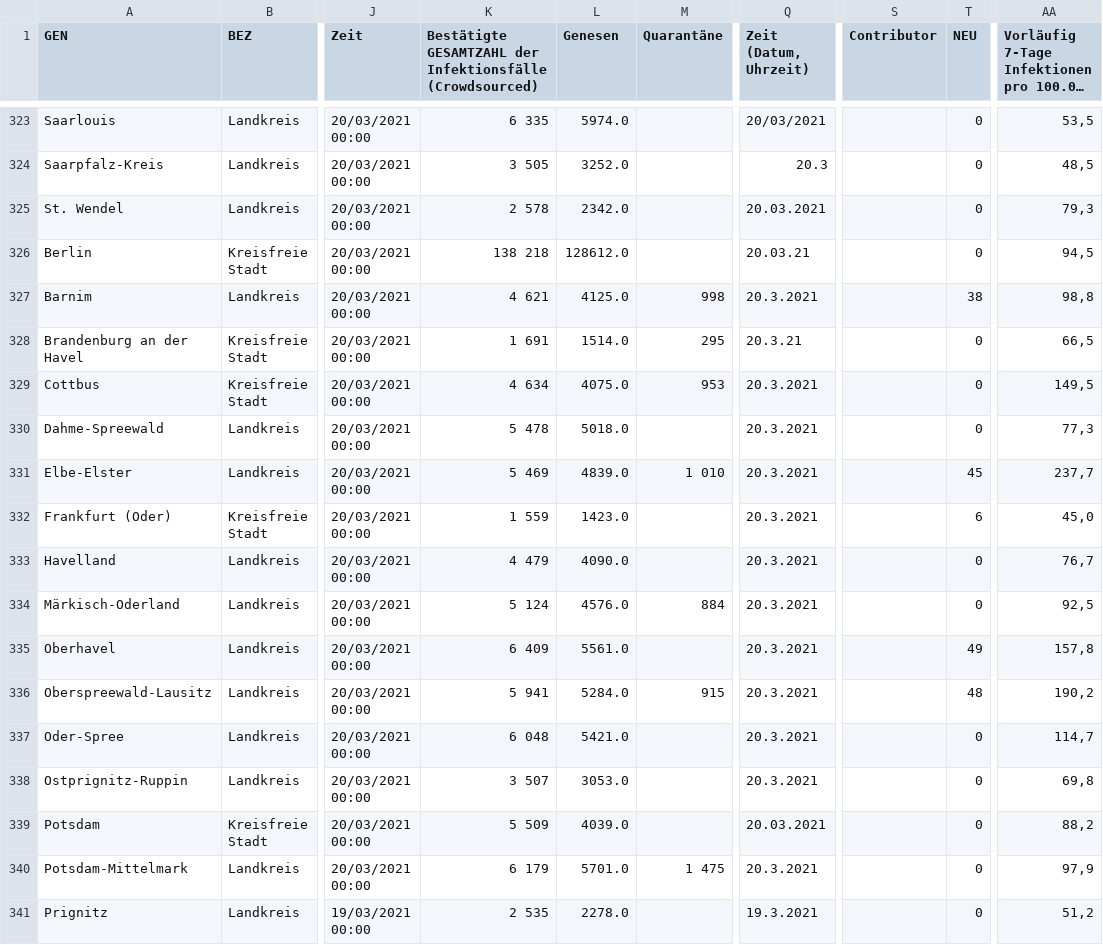
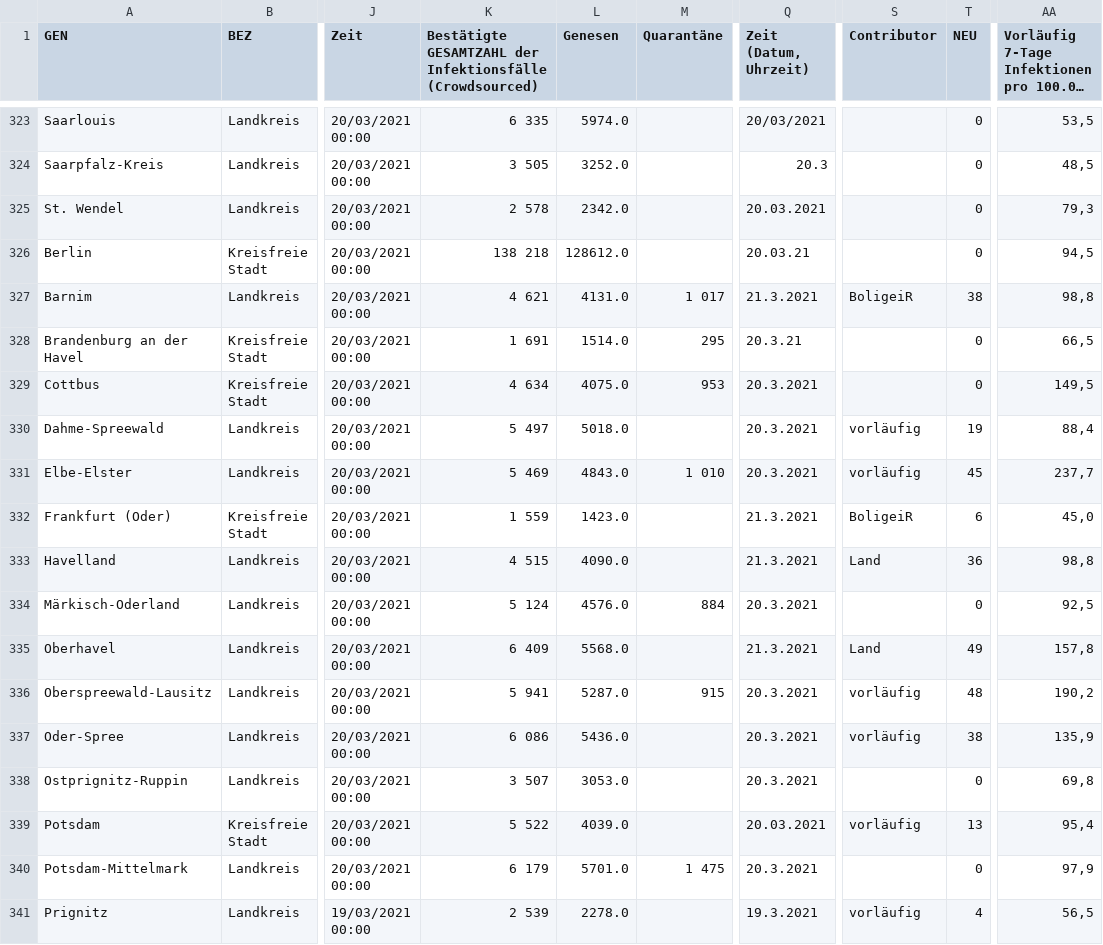
Before and after one commit to jalsti/cov19de, a CSV file: data/GermanyKreisebene_Risklayer_haupt-20210320_191000.csv, drawn as a sheet; only a part is shown, gaps mark what is left out; long unchanged cells end in …; the diff covers the shown part only; the diff names each change by its address in the sheet, - before the commit and + after, or states it on an @@ line.

```diff
--- a/data/GermanyKreisebene_Risklayer_haupt-20210320_191000.csv
+++ b/data/GermanyKreisebene_Risklayer_haupt-20210320_191000.csv
-L327 (Genesen): 4125.0
+L327 (Genesen): 4131.0
-M327 (Quarantäne): 998
+M327 (Quarantäne): 1 017
-Q327 (Zeit (Datum, Uhrzeit)): 20.3.2021
+Q327 (Zeit (Datum, Uhrzeit)): 21.3.2021
-S327 (Contributor): (empty)
+S327 (Contributor): BoligeiR
-K330: 5 478
+K330: 5 497
-S330:S331 (Contributor): (empty)
+S330:S331 (Contributor): vorläufig
-T330 (NEU): 0
+T330 (NEU): 19
-AA330: 77,3
+AA330: 88,4
-L331 (Genesen): 4839.0
+L331 (Genesen): 4843.0
-Q332:Q333 (Zeit (Datum, Uhrzeit)): 20.3.2021
+Q332:Q333 (Zeit (Datum, Uhrzeit)): 21.3.2021
-S332 (Contributor): (empty)
+S332 (Contributor): BoligeiR
-K333: 4 479
+K333: 4 515
-S333 (Contributor): (empty)
+S333 (Contributor): Land
-T333 (NEU): 0
+T333 (NEU): 36
-AA333: 76,7
+AA333: 98,8
-L335 (Genesen): 5561.0
+L335 (Genesen): 5568.0
-Q335 (Zeit (Datum, Uhrzeit)): 20.3.2021
+Q335 (Zeit (Datum, Uhrzeit)): 21.3.2021
-S335 (Contributor): (empty)
+S335 (Contributor): Land
-L336 (Genesen): 5284.0
+L336 (Genesen): 5287.0
-S336:S337 (Contributor): (empty)
+S336:S337 (Contributor): vorläufig
-K337: 6 048
+K337: 6 086
-L337 (Genesen): 5421.0
+L337 (Genesen): 5436.0
-T337 (NEU): 0
+T337 (NEU): 38
-AA337: 114,7
+AA337: 135,9
-K339: 5 509
+K339: 5 522
-S339 (Contributor): (empty)
+S339 (Contributor): vorläufig
-T339 (NEU): 0
+T339 (NEU): 13
-AA339: 88,2
+AA339: 95,4
-K341: 2 535
+K341: 2 539
-S341 (Contributor): (empty)
+S341 (Contributor): vorläufig
-T341 (NEU): 0
+T341 (NEU): 4
-AA341: 51,2
+AA341: 56,5
```
Also changed, not shown: 133 edited cells elsewhere in this file, 1 other file.
